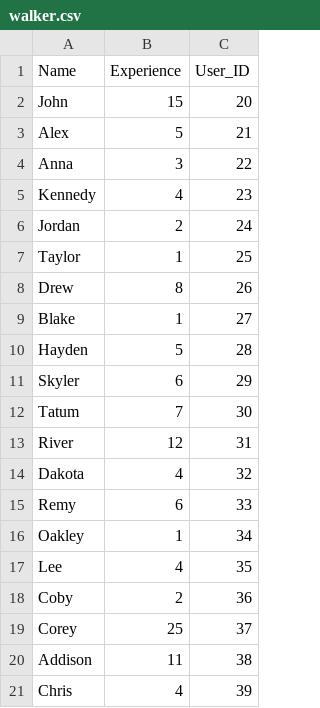
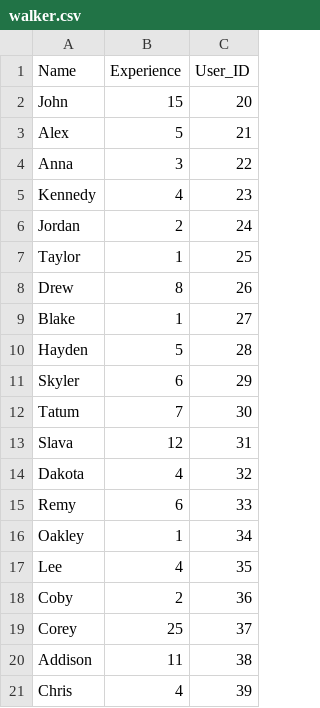
Before and after one commit to maryfarner18/module-one-final-project-guidelines-nyc-web-091619, a CSV file: db/walker.csv, drawn as a sheet.

```diff
--- a/db/walker.csv
+++ b/db/walker.csv
@@ -12,3 +12,3 @@ Skyler,6,29
 Tatum,7,30
-River,12,31
+Slava,12,31
 Dakota,4,32
```
Also changed, not shown: db/dog.csv, db/owner.csv, 29 other files.
